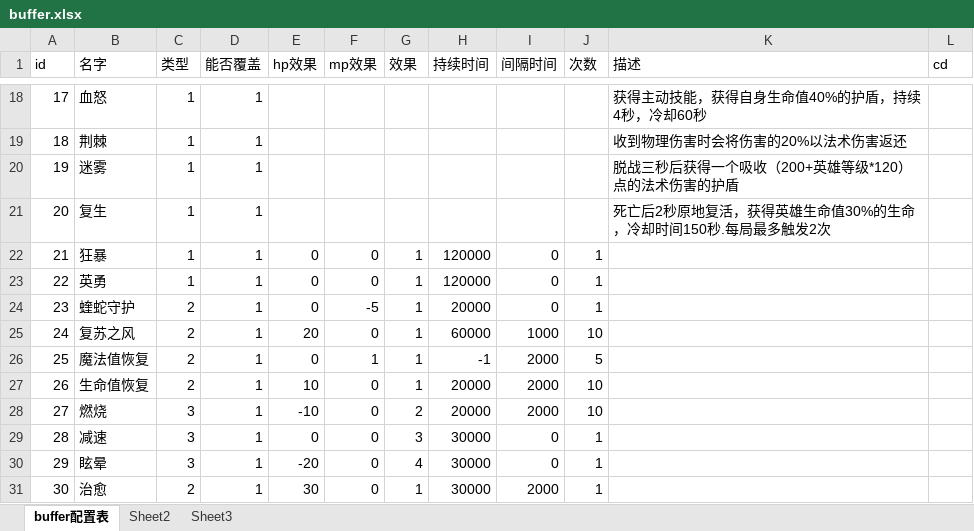
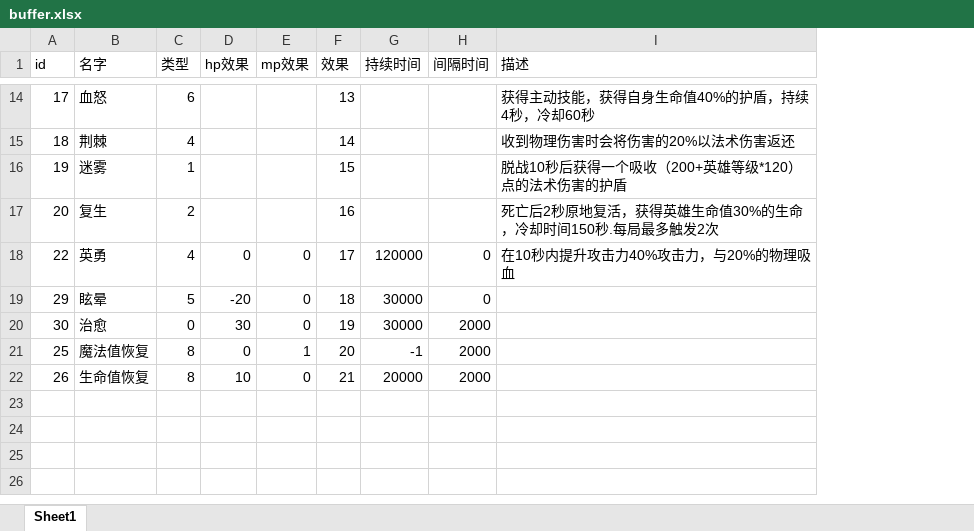
Before and after one commit to Zuo-Hang/gameserver, an Excel workbook: gameservicedemo/src/main/resources/game_configuration_excel/buffer.xlsx, sheet Sheet1, drawn as a sheet; only a part is shown, gaps mark what is left out; values as stored, in another font and other column widths than the file's, no borders; removed rows and columns are numbered as before the commit, all else as after; the diff covers the shown part only; the diff names each change by its address in the sheet, - before the commit and + after, or states it on an @@ line.

```diff
--- a/gameservicedemo/src/main/resources/game_configuration_excel/buffer.xlsx (sheet Sheet1)
+++ b/gameservicedemo/src/main/resources/game_configuration_excel/buffer.xlsx (sheet Sheet1)
-sheet tab: buffer配置表
+sheet tab: Sheet1
-sheet tab: Sheet2
-sheet tab: Sheet3
-column D (能否覆盖), rows 18-21: all 1; row 23: 1; rows 30-31: 1 | 1
-column J (次数), row 23: 1; rows 30-31: 1 | 1
-column L (cd), empty
-C14 (类型): 1
+C14 (类型): 6
-F14 (效果): (empty)
+F14 (效果): 13
-C15 (类型): 1
+C15 (类型): 4
-F15 (效果): (empty)
+F15 (效果): 14
-F16 (效果): (empty)
+F16 (效果): 15
-I16 (描述): 脱战三秒后获得一个吸收（200+英雄等级*120）点的法术伤害的护盾
+I16 (描述): 脱战10秒后获得一个吸收（200+英雄等级*120）点的法术伤害的护盾
-C17 (类型): 1
+C17 (类型): 2
-F17 (效果): (empty)
+F17 (效果): 16
-row 22: 21 | 狂暴 | 1 | 1 | 0 | 0 | 1 | 120000 | 0 | 1
-C18 (类型): 1
+C18 (类型): 4
-F18 (效果): 1
+F18 (效果): 17
-I18 (描述): (empty)
+I18 (描述): 在10秒内提升攻击力40%攻击力，与20%的物理吸血
-row 24: 23 | 蝰蛇守护 | 2 | 1 | 0 | -5 | 1 | 20000 | 0 | 1
-row 25: 24 | 复苏之风 | 2 | 1 | 20 | 0 | 1 | 60000 | 1000 | 10
-row 26: 25 | 魔法值恢复 | 2 | 1 | 0 | 1 | 1 | -1 | 2000 | 5
-row 27: 26 | 生命值恢复 | 2 | 1 | 10 | 0 | 1 | 20000 | 2000 | 10
-row 28: 27 | 燃烧 | 3 | 1 | -10 | 0 | 2 | 20000 | 2000 | 10
-row 29: 28 | 减速 | 3 | 1 | 0 | 0 | 3 | 30000 | 0 | 1
-C19 (类型): 3
+C19 (类型): 5
-F19 (效果): 4
+F19 (效果): 18
-C20 (类型): 2
+C20 (类型): 0
-F20 (效果): 1
+F20 (效果): 19
+row 21: 25 | 魔法值恢复 | 8 | 0 | 1 | 20 | -1 | 2000
+row 22: 26 | 生命值恢复 | 8 | 10 | 0 | 21 | 20000 | 2000
```
Also changed, not shown: 4 removed rows and 24 edited cells elsewhere in this sheet, gameservicedemo/src/main/resources/game_configuration_excel/skill.xlsx, gameservicedemo/src/main/resources/game_configuration_excel/tools.xlsx, 17 other files.
